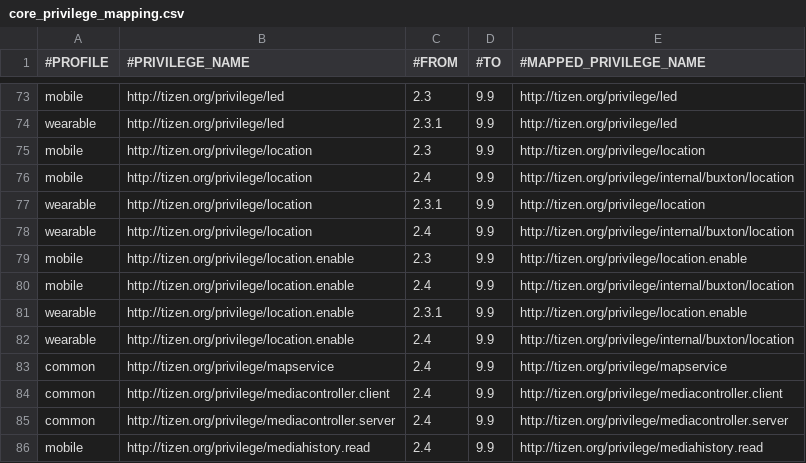
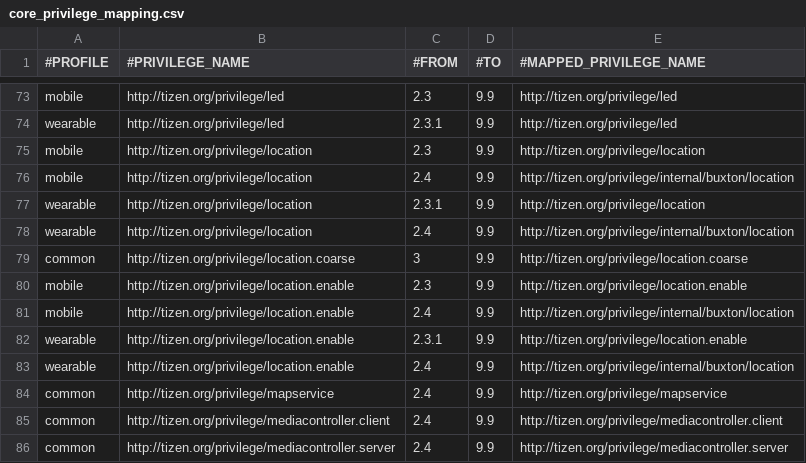
Before and after one commit to tizenorg/platform.core.security.privilege-checker, a CSV file: capi/res/dbspace/core_privilege_mapping.csv, drawn as a sheet; only a part is shown, gaps mark what is left out; the shorter side is filled out with more unchanged rows; the diff names each change by its address in the sheet, - before the commit and + after, or states it on an @@ line.

```diff
--- a/capi/res/dbspace/core_privilege_mapping.csv
+++ b/capi/res/dbspace/core_privilege_mapping.csv
+row 79: common | http://tizen.org/privilege/location.coarse | 3 | 9.9 | http://tizen.org/privilege/location.coarse
```
Also changed, not shown: capi/res/dbspace/core_privilege_info.csv.
